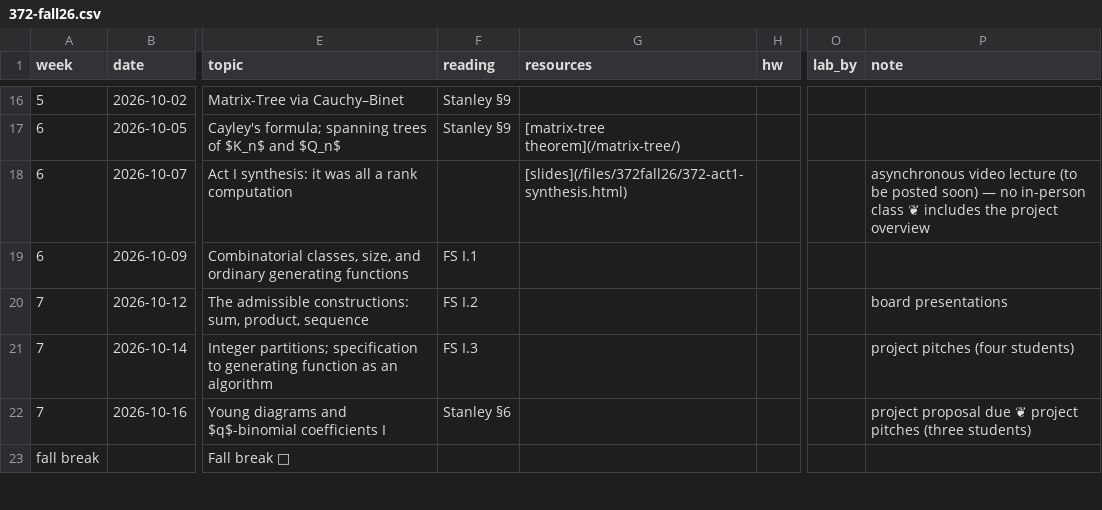
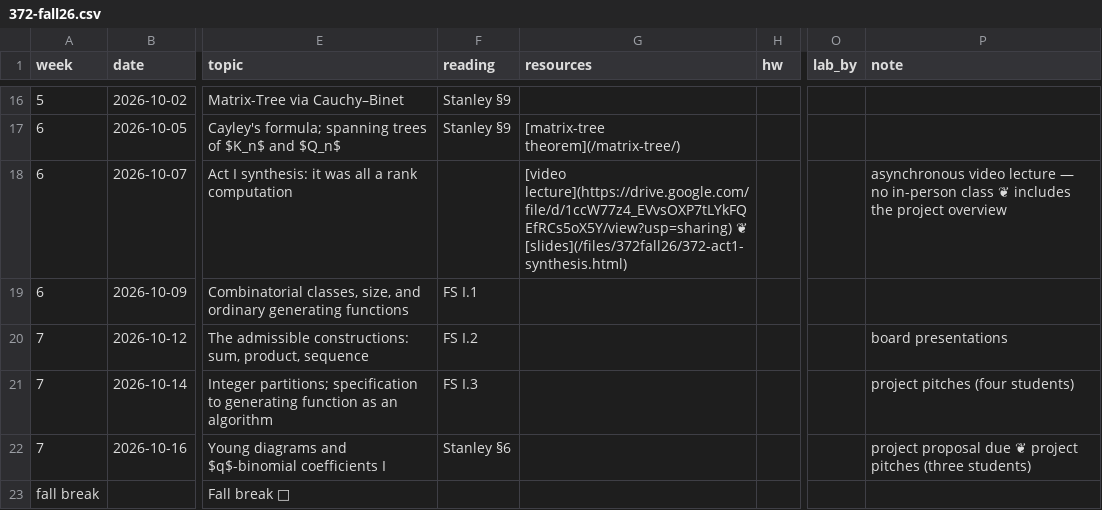
Before and after one commit to kyleormsby/kyleormsby.github.io, a CSV file: src/data/courses/372-fall26.csv, drawn as a sheet; only a part is shown, gaps mark what is left out; the diff names each change by its address in the sheet, - before the commit and + after, or states it on an @@ line.

Commit message:
372: Oct 7 video lecture link

```diff
--- a/src/data/courses/372-fall26.csv
+++ b/src/data/courses/372-fall26.csv
-G18 (resources): [slides](/files/372fall26/372-act1-synthesis.html)
+G18 (resources): [video lecture](https://drive.google.com/file/d/1ccW77z4_EVvsOXP7tLYkFQEfRCs5oX5Y/view?usp=sharing) ❦ [slides](/files/372fall26/372-act1-synthesis.html)
-P18 (note): …video lecture (to be posted soon) — no…
+P18 (note): …video lecture — no…
```
